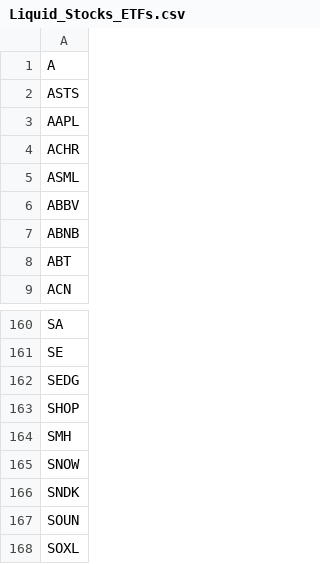
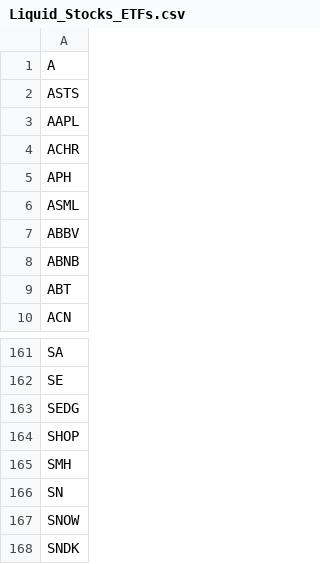
Before and after one commit to harperdada/R, a CSV file: Liquid_Stocks_ETFs.csv, drawn as a sheet; only a part is shown, gaps mark what is left out; the shorter side is filled out with more unchanged rows.

Commit message:
Added APH and SN

```diff
--- a/Liquid_Stocks_ETFs.csv
+++ b/Liquid_Stocks_ETFs.csv
@@ -4,2 +4,3 @@ AAPL
 ACHR
+APH
 ASML
@@ -164,2 +165,3 @@ SHOP
 SMH
+SN
 SNOW
```
